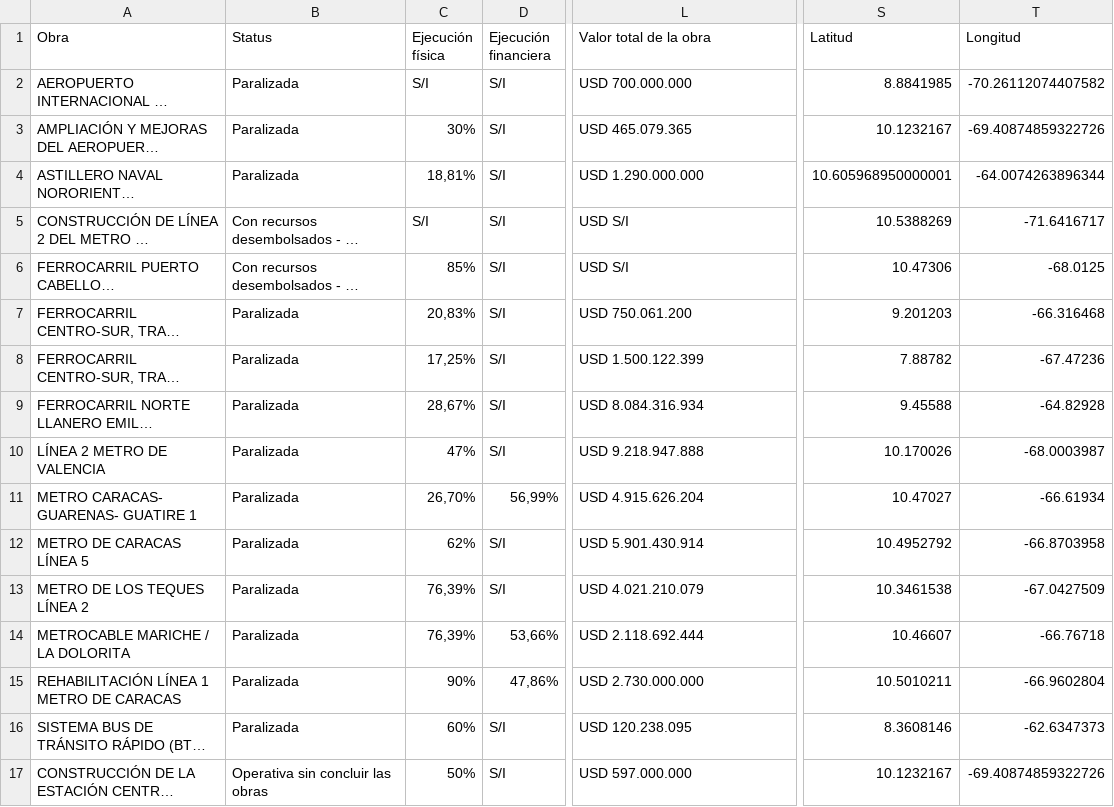
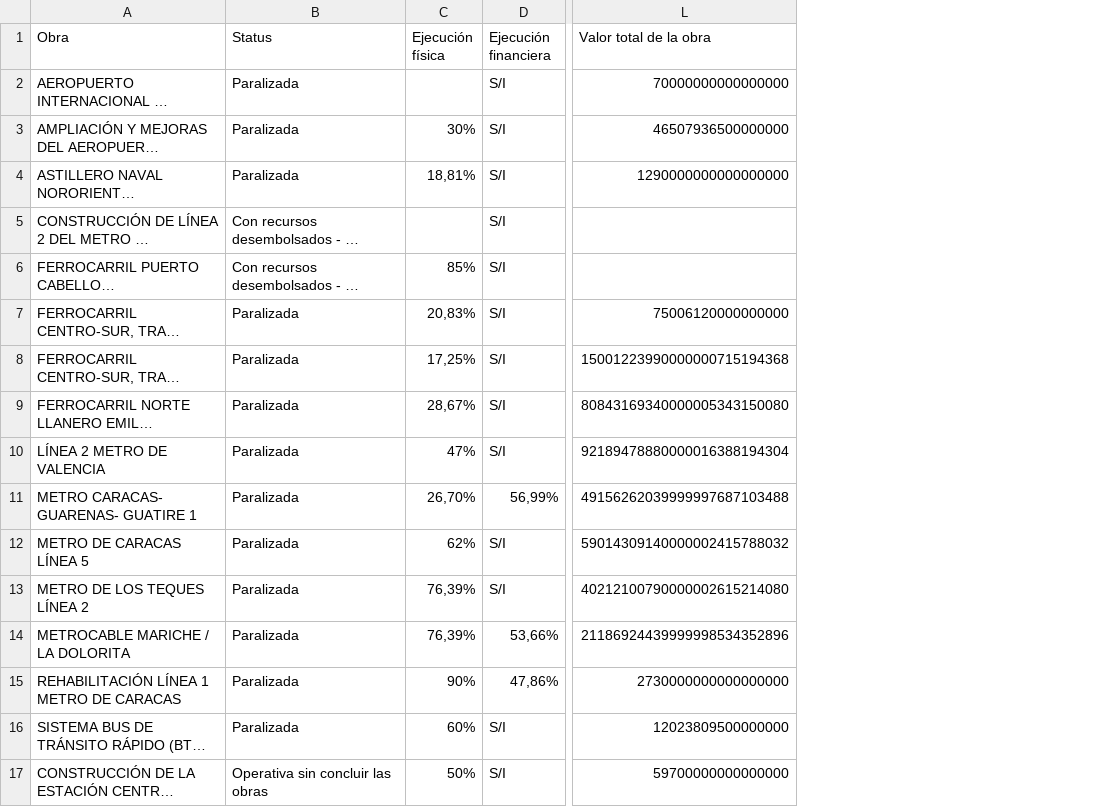
Before and after one commit to Christelllameda/Proyecto-Nro-3, a CSV file: data/obras_transporte.csv, drawn as a sheet; only a part is shown, gaps mark what is left out; long unchanged cells end in …; the diff names each change by its address in the sheet, - before the commit and + after, or states it on an @@ line.

```diff
--- a/data/obras_transporte.csv
+++ b/data/obras_transporte.csv
-column S (Latitud), rows 2-17: 8.8841985 | 10.1232167 | 10.605968950000001 | 10.5388269 | 10.47306 | 9.201203 | 7.88782 | 9.45588 | 10.170026 | 10.47027 | 10.4952792 | 10.3461538 | 10.46607 | 10.5010211 | 8.3608146 | 10.1232167
-column T (Longitud), rows 2-17: -70.26112074407582 | -69.40874859322726 | -64.0074263896344 | -71.6416717 | -68.0125 | -66.316468 | -67.47236 | -64.82928 | -68.0003987 | -66.61934 | -66.8703958 | -67.0427509 | -66.76718 | -66.9602804 | -62.6347373 | -69.40874859322726
-C2 (Ejecución física): S/I
+C2 (Ejecución física): (empty)
-L2 (Valor total de la obra): USD 700.000.000
+L2 (Valor total de la obra): 70000000000000000
-L3 (Valor total de la obra): USD 465.079.365
+L3 (Valor total de la obra): 46507936500000000
-L4 (Valor total de la obra): USD 1.290.000.000
+L4 (Valor total de la obra): 1290000000000000000
-C5 (Ejecución física): S/I
+C5 (Ejecución física): (empty)
-L5:L6 (Valor total de la obra): USD S/I
+L5:L6 (Valor total de la obra): (empty)
-L7 (Valor total de la obra): USD 750.061.200
+L7 (Valor total de la obra): 75006120000000000
-L8 (Valor total de la obra): USD 1.500.122.399
+L8 (Valor total de la obra): 15001223990000000715194368
-L9 (Valor total de la obra): USD 8.084.316.934
+L9 (Valor total de la obra): 80843169340000005343150080
-L10 (Valor total de la obra): USD 9.218.947.888
+L10 (Valor total de la obra): 92189478880000016388194304
-L11 (Valor total de la obra): USD 4.915.626.204
+L11 (Valor total de la obra): 49156262039999997687103488
-L12 (Valor total de la obra): USD 5.901.430.914
+L12 (Valor total de la obra): 59014309140000002415788032
-L13 (Valor total de la obra): USD 4.021.210.079
+L13 (Valor total de la obra): 40212100790000002615214080
-L14 (Valor total de la obra): USD 2.118.692.444
+L14 (Valor total de la obra): 21186924439999998534352896
-L15 (Valor total de la obra): USD 2.730.000.000
+L15 (Valor total de la obra): 2730000000000000000
-L16 (Valor total de la obra): USD 120.238.095
+L16 (Valor total de la obra): 12023809500000000
-L17 (Valor total de la obra): USD 597.000.000
+L17 (Valor total de la obra): 59700000000000000
```
Also changed, not shown: 3 other files.
